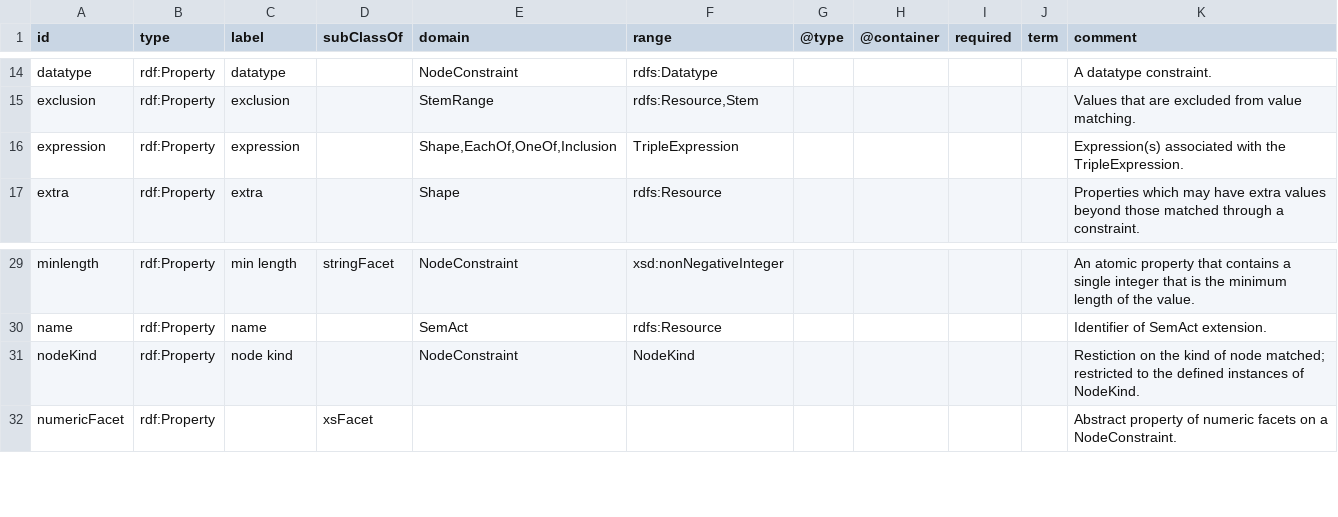
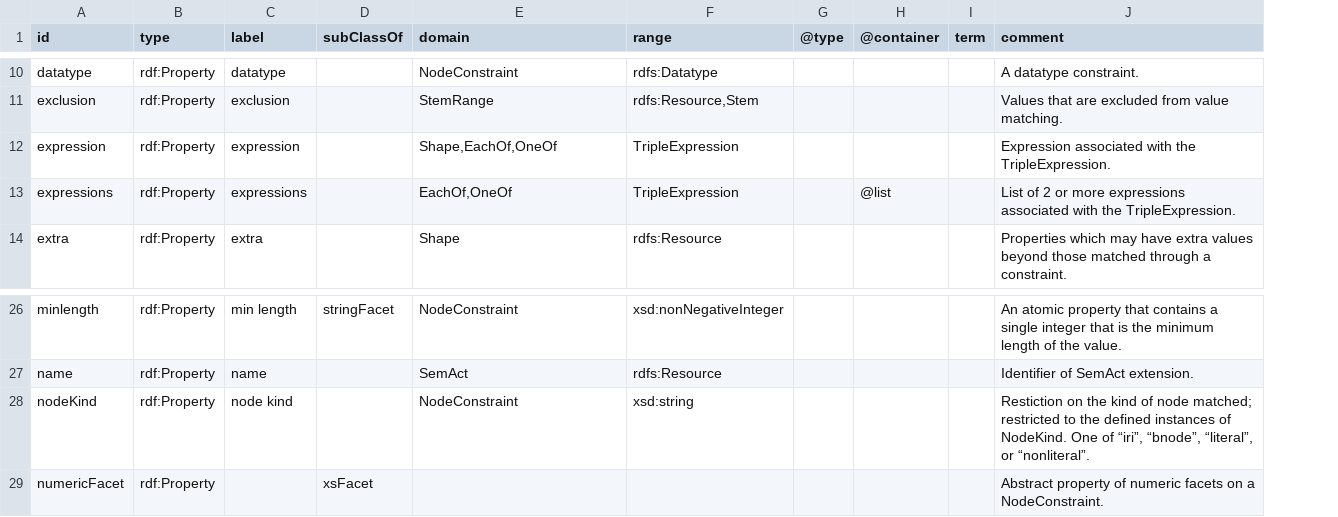
Before and after one commit to ruby-rdf/shex, a CSV file: examples/jsonld/vocab.csv, drawn as a sheet; only a part is shown, gaps mark what is left out; removed rows and columns are numbered as before the commit, all else as after; the diff covers the shown part only; the diff names each change by its address in the sheet, - before the commit and + after, or states it on an @@ line.

Commit message:
Update ShEx vocabulary and context. * Add back shapeExpr/shapeExprs. * Make expressions a sub-property of expression, rather than an alias. * Make node kinds simple strings, rather than vocabulary items.

```diff
--- a/examples/jsonld/vocab.csv
+++ b/examples/jsonld/vocab.csv
-column I (required), empty
-E12 (domain): Shape,EachOf,OneOf,Inclusion
+E12 (domain): Shape,EachOf,OneOf
-J12 (comment): Expression(s) associated with…
+J12 (comment): Expression associated with…
+row 13: expressions | rdf:Property | expressions |  | EachOf,OneOf | TripleExpression |  | @list |  | List of 2 or more expressions associated with the TripleExpression.
-F28 (range): NodeKind
+F28 (range): xsd:string
-J28 (comment): …of NodeKind.
+J28 (comment): …of NodeKind. One of “iri”, “bnode”, “literal”, or “nonliteral”.
```
Also changed, not shown: 2 added rows, 9 removed rows and 6 edited cells elsewhere in this file, 3 other files.
